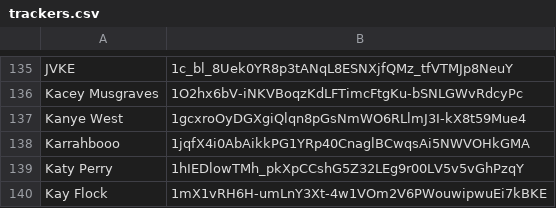
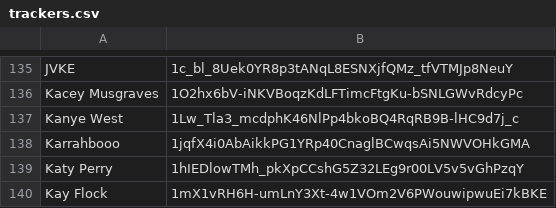
Before and after one commit to ArtistGrid/artistgrid, a CSV file: trackers.csv, drawn as a sheet; only a part is shown, gaps mark what is left out; the diff names each change by its address in the sheet, - before the commit and + after, or states it on an @@ line.

Commit message:
Update trackers.csv
Fix ye tracker

```diff
--- a/trackers.csv
+++ b/trackers.csv
-B137: 1gcxroOyDGXgiQlqn8pGsNmWO6RLlmJ3I-kX8t59Mue4
+B137: 1Lw_Tla3_mcdphK46NlPp4bkoBQ4RqRB9B-lHC9d7j_c
```
